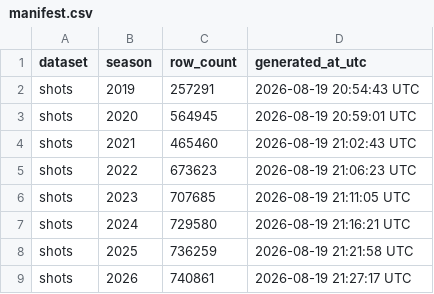
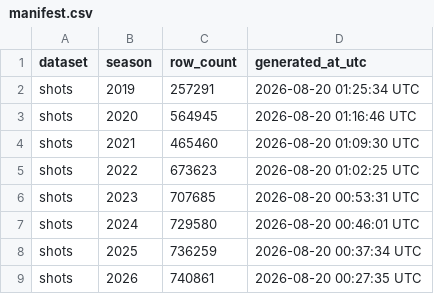
Before and after one commit to sportsdataverse/ncaa-mbb-hoops-data, a CSV file: mbb/shots/manifest.csv, drawn as a sheet.

Commit message:
chore(data): record the 2026-08-20 publish timestamps in the manifests
Row counts are byte-identical -- only `generated_at_utc` moved. Committing so
the tree matches what is on the release tags, and so the historical-publish
resume check (parquet exists AND row count matches the manifest) compares
against a manifest that reflects the last real publish.

```diff
--- a/mbb/shots/manifest.csv
+++ b/mbb/shots/manifest.csv
@@ -1,9 +1,9 @@
 dataset,season,row_count,generated_at_utc
-shots,2019,257291,2026-08-19 20:54:43 UTC
-shots,2020,564945,2026-08-19 20:59:01 UTC
-shots,2021,465460,2026-08-19 21:02:43 UTC
-shots,2022,673623,2026-08-19 21:06:23 UTC
-shots,2023,707685,2026-08-19 21:11:05 UTC
-shots,2024,729580,2026-08-19 21:16:21 UTC
-shots,2025,736259,2026-08-19 21:21:58 UTC
-shots,2026,740861,2026-08-19 21:27:17 UTC
+shots,2019,257291,2026-08-20 01:25:34 UTC
+shots,2020,564945,2026-08-20 01:16:46 UTC
+shots,2021,465460,2026-08-20 01:09:30 UTC
+shots,2022,673623,2026-08-20 01:02:25 UTC
+shots,2023,707685,2026-08-20 00:53:31 UTC
+shots,2024,729580,2026-08-20 00:46:01 UTC
+shots,2025,736259,2026-08-20 00:37:34 UTC
+shots,2026,740861,2026-08-20 00:27:35 UTC
```
Also changed, not shown: mbb/lineups/manifest.csv, mbb/matchup_stints/manifest.csv.
